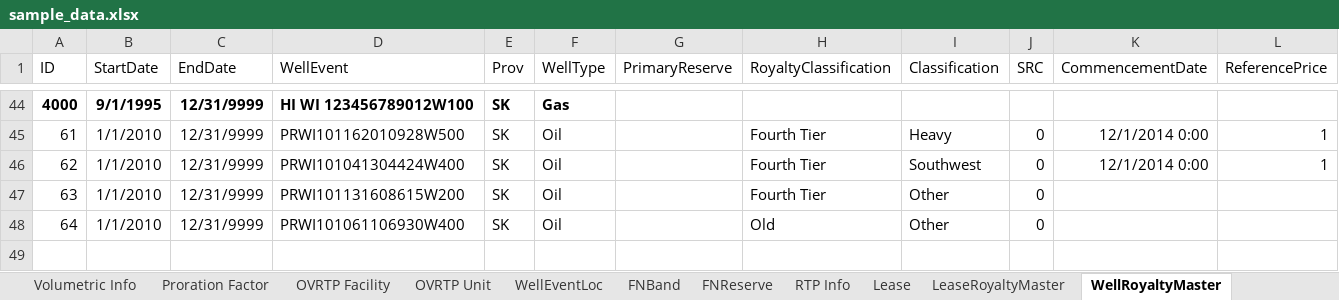
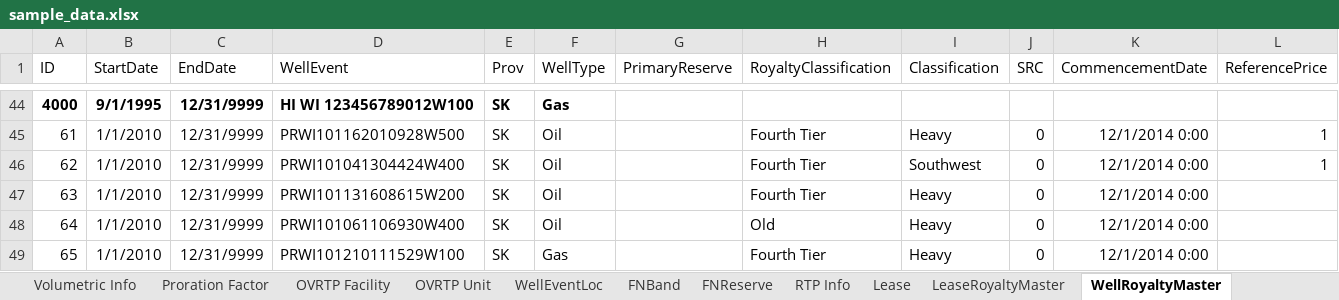
Before and after one commit to lshumlich/python-playground, an Excel workbook: calcroyalties/files/sample_data.xlsx, sheet WellRoyaltyMaster, drawn as a sheet; only a part is shown, gaps mark what is left out; values as stored, in another font and other column widths than the file's, no borders; rows hold the shown columns only; the diff names each change by its address in the sheet, - before the commit and + after, or states it on an @@ line.

Commit message:
- Calc wells that have multiple leases

```diff
--- a/calcroyalties/files/sample_data.xlsx (sheet WellRoyaltyMaster)
+++ b/calcroyalties/files/sample_data.xlsx (sheet WellRoyaltyMaster)
-I47:I48 (Classification): Other
+I47:I48 (Classification): Heavy
-K47:K48 (CommencementDate): (empty)
+K47:K48 (CommencementDate): 12/1/2014 0:00
+row 49: 65 | 1/1/2010 | 12/31/9999 | PRWI101210111529W100 | SK | Gas |  | Fourth Tier | Heavy | 0 | 12/1/2014 0:00
```
Also changed, not shown: sheet Monthly, sheet LeaseRoyaltyMaster, sheet RTP Info, sheet Lease, sheet RTA Mineral Ownership, sheet WellLeaseLink, 1 more sheet, 3 other files.
